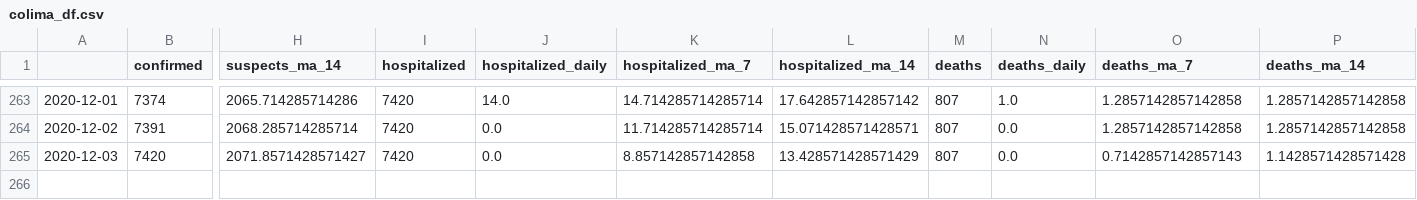
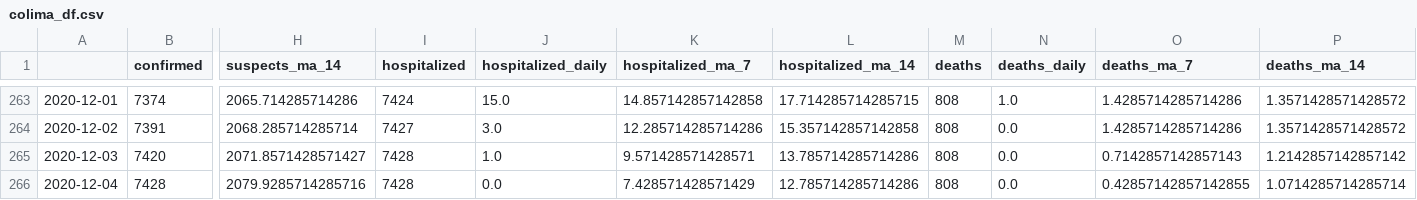
Before and after one commit to jballesterosc/datacol_backup, a CSV file: code/data_output/colima_df.csv, drawn as a sheet; only a part is shown, gaps mark what is left out; rows hold the shown columns only; the diff covers the shown part only; the diff names each change by its address in the sheet, - before the commit and + after, or states it on an @@ line.

```diff
--- a/code/data_output/colima_df.csv
+++ b/code/data_output/colima_df.csv
-I263 (hospitalized): 7420
+I263 (hospitalized): 7424
-J263 (hospitalized_daily): 14.0
+J263 (hospitalized_daily): 15.0
-K263 (hospitalized_ma_7): 14.714285714285714
+K263 (hospitalized_ma_7): 14.857142857142858
-L263 (hospitalized_ma_14): 17.642857142857142
+L263 (hospitalized_ma_14): 17.714285714285715
-M263:M265 (deaths): 807
+M263:M265 (deaths): 808
-O263:O264 (deaths_ma_7): 1.2857142857142858
+O263:O264 (deaths_ma_7): 1.4285714285714286
-P263:P264 (deaths_ma_14): 1.2857142857142858
+P263:P264 (deaths_ma_14): 1.3571428571428572
-I264 (hospitalized): 7420
+I264 (hospitalized): 7427
-J264 (hospitalized_daily): 0.0
+J264 (hospitalized_daily): 3.0
-K264 (hospitalized_ma_7): 11.714285714285714
+K264 (hospitalized_ma_7): 12.285714285714286
-L264 (hospitalized_ma_14): 15.071428571428571
+L264 (hospitalized_ma_14): 15.357142857142858
-I265 (hospitalized): 7420
+I265 (hospitalized): 7428
-J265 (hospitalized_daily): 0.0
+J265 (hospitalized_daily): 1.0
-K265 (hospitalized_ma_7): 8.857142857142858
+K265 (hospitalized_ma_7): 9.571428571428571
-L265 (hospitalized_ma_14): 13.428571428571429
+L265 (hospitalized_ma_14): 13.785714285714286
-P265 (deaths_ma_14): 1.1428571428571428
+P265 (deaths_ma_14): 1.2142857142857142
+row 266: 2020-12-04 | 7428 | 2079.9285714285716 | 7428 | 0.0 | 7.428571428571429 | 12.785714285714286 | 808 | 0.0 | 0.42857142857142855 | 1.0714285714285714
```
Also changed, not shown: 67 edited cells elsewhere in this file, 2 other files.
